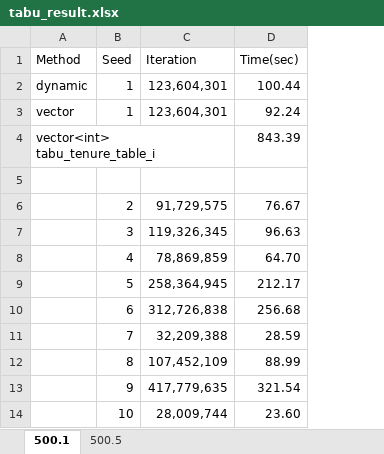
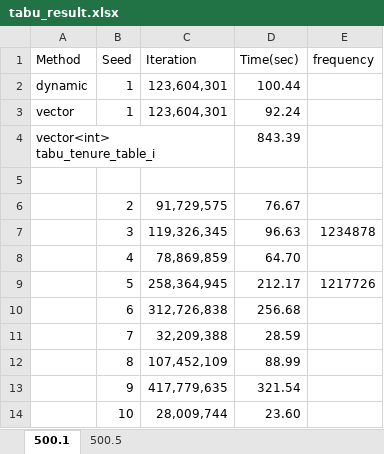
Before and after one commit to ssfc/npbenchmark, an Excel workbook: npbenchmark-main/tabucol_vector/tabu_result.xlsx, sheet 500.1, drawn as a sheet; values as stored, in another font and other column widths than the file's, no borders; the diff names each change by its address in the sheet, - before the commit and + after, or states it on an @@ line.

Commit message:
modify tabu_search part

```diff
--- a/npbenchmark-main/tabucol_vector/tabu_result.xlsx (sheet 500.1)
+++ b/npbenchmark-main/tabucol_vector/tabu_result.xlsx (sheet 500.1)
+column E (frequency), rows 7-9: 1234878 |  | 1217726
```
Also changed, not shown: 1 other file.
